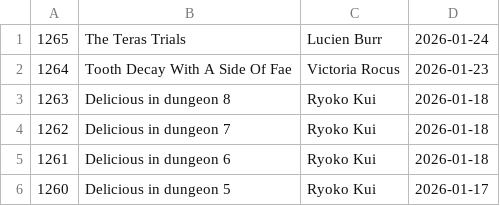
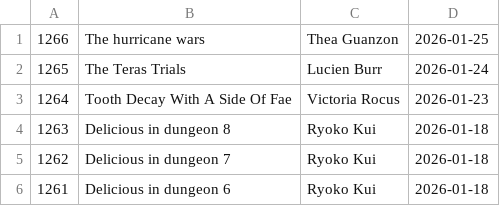
Before and after one commit to talopine/Gloomy-Octopus-Blog, a CSV file: content/pages/booklist/booklist.csv, drawn as a sheet; only a part is shown; the shorter side is filled out with more unchanged rows; the diff names each change by its address in the sheet, - before the commit and + after, or states it on an @@ line.

Commit message:
Update booklist.csv

```diff
--- a/content/pages/booklist/booklist.csv
+++ b/content/pages/booklist/booklist.csv
+row 1: 1266 | The hurricane wars | Thea Guanzon | 2026-01-25
```
